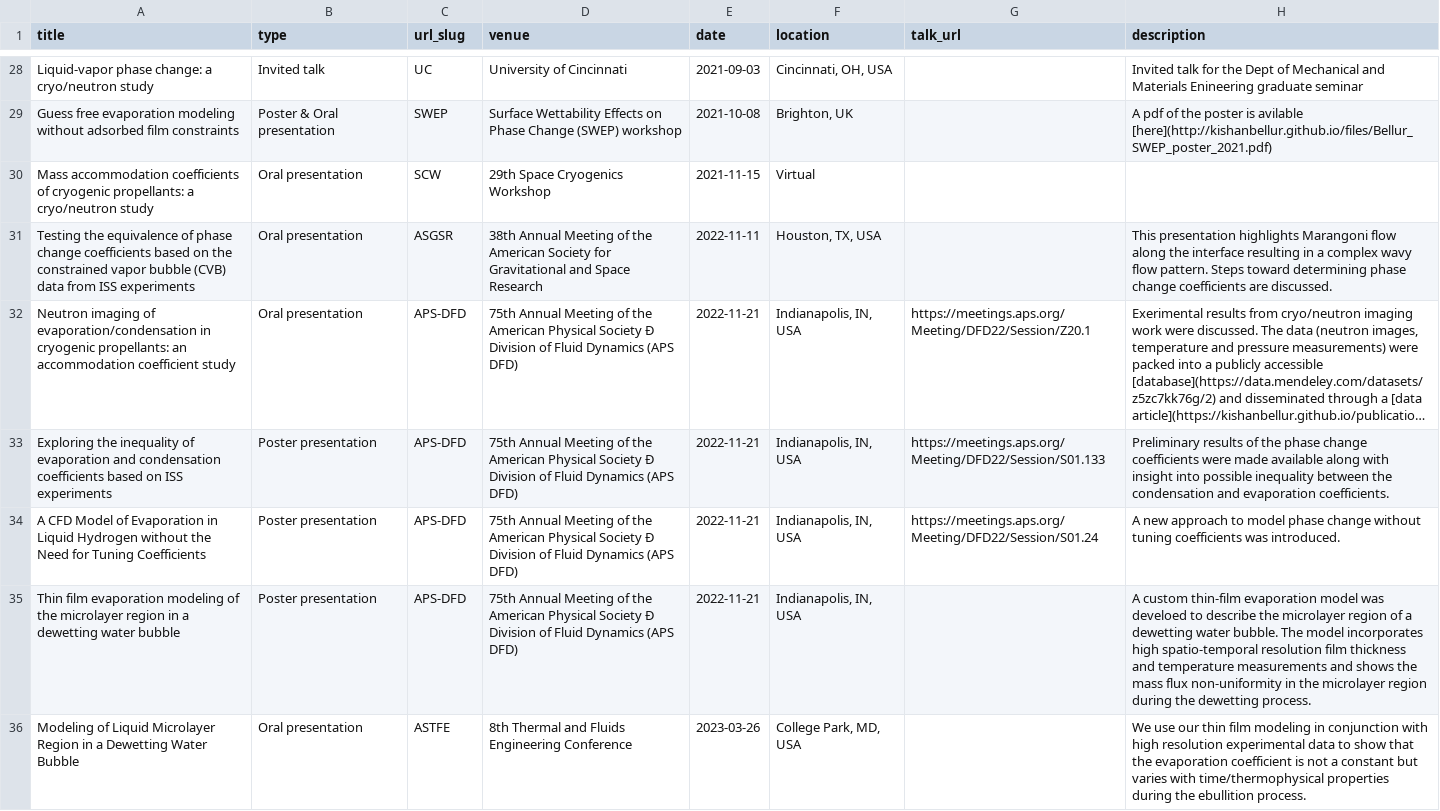
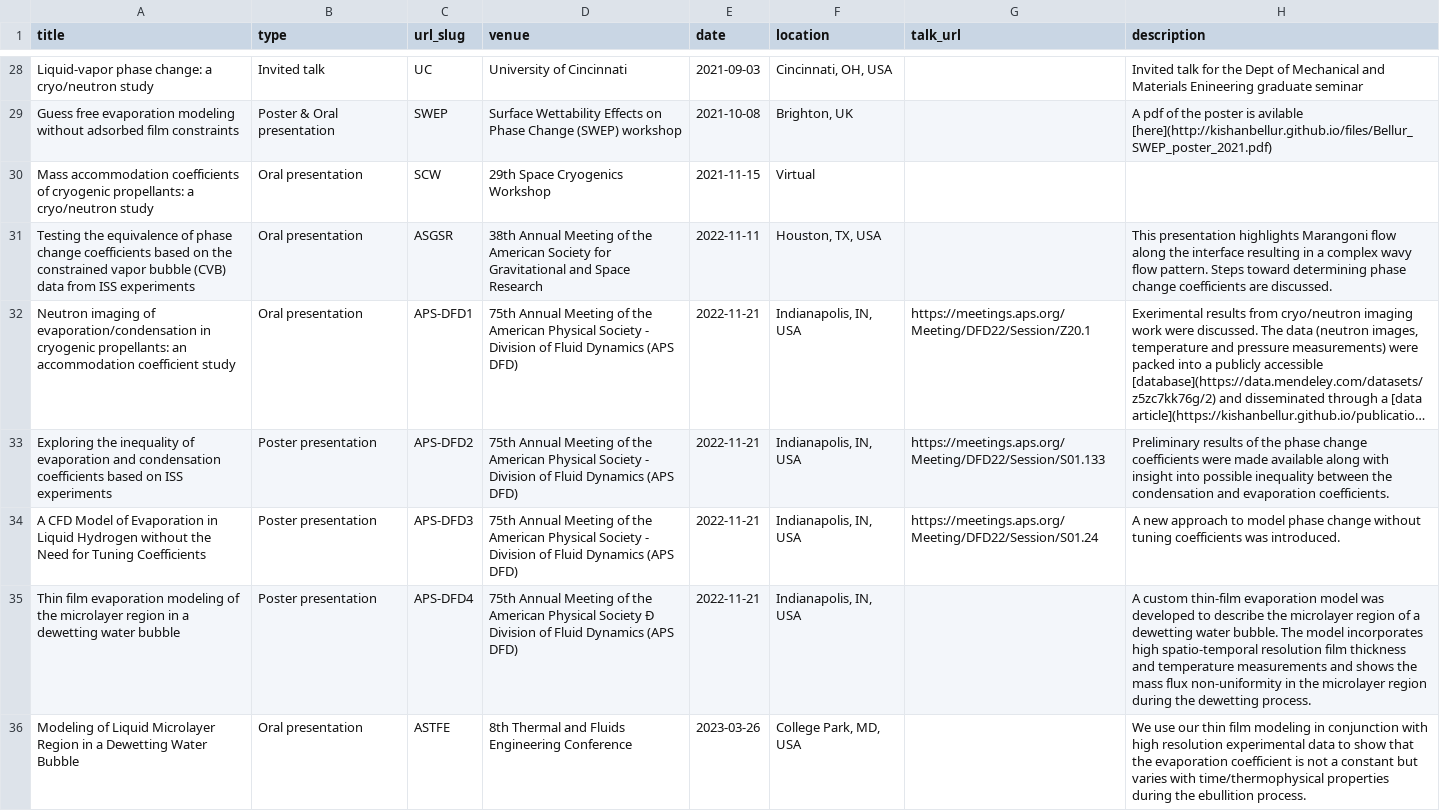
Before and after one commit to kishanbellur/kishanbellur.github.io, a TSV file: markdown_generator/talks.tsv, drawn as a sheet; only a part is shown, gaps mark what is left out; long unchanged cells end in …; the diff covers the shown part only; the diff names each change by its address in the sheet, - before the commit and + after, or states it on an @@ line.

```diff
--- a/markdown_generator/talks.tsv
+++ b/markdown_generator/talks.tsv
-C32 (url_slug): APS-DFD
+C32 (url_slug): APS-DFD1
-D32:D34 (venue): …Physical Society Ð Division of…
+D32:D34 (venue): …Physical Society - Division of…
-C33 (url_slug): APS-DFD
+C33 (url_slug): APS-DFD2
-C34 (url_slug): APS-DFD
+C34 (url_slug): APS-DFD3
-C35 (url_slug): APS-DFD
+C35 (url_slug): APS-DFD4
-H35 (description): …model was develoed to describe…
+H35 (description): …model was developed to describe…
```
Also changed, not shown: 2 edited cells elsewhere in this file, 7 other files.
